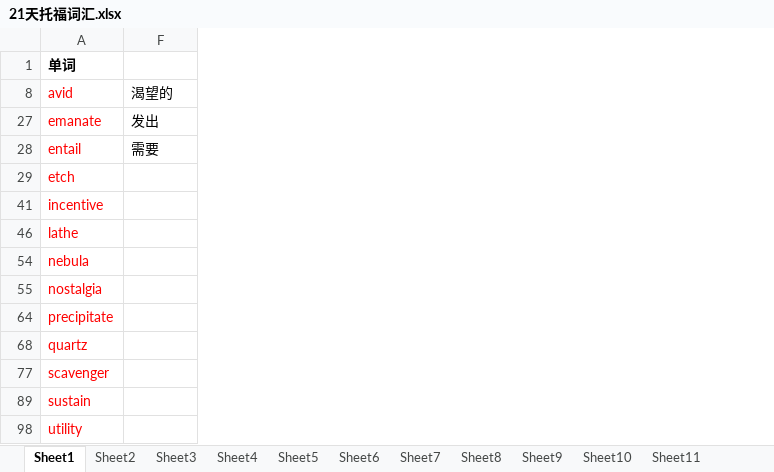
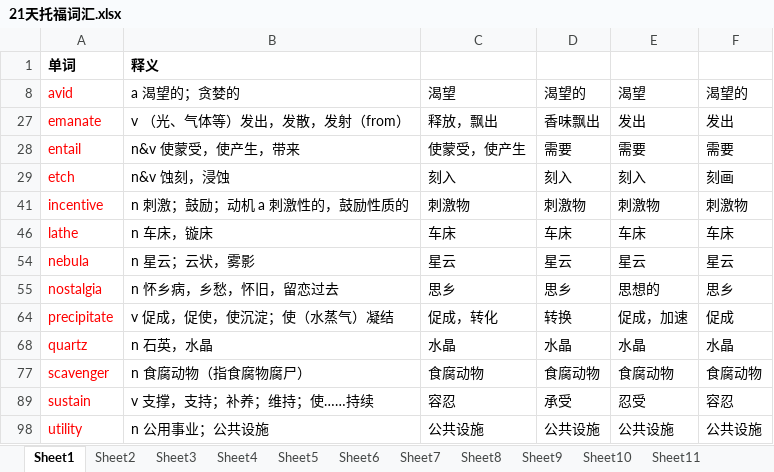
Before and after one commit to tianfr/Intensive-Listening-for-Scientific-America, an Excel workbook: 21天托福词汇.xlsx, sheet Sheet1, drawn as a sheet; values as stored, in another font and other column widths than the file's, no borders; the diff names each change by its address in the sheet, - before the commit and + after, or states it on an @@ line.

```diff
--- a/21天托福词汇.xlsx (sheet Sheet1)
+++ b/21天托福词汇.xlsx (sheet Sheet1)
@@ column B unhidden, rows 1-98: 释义 | a 渴望的；贪婪的 | v （光、气体等）发出，发散，发射（from） | n&v 使蒙受，使产生，带来 | n&v 蚀刻，浸蚀 | n 刺激；鼓励；动机 a 刺激性的，鼓励性质的 | n 车床，镟床 | n 星云；云状，雾影 | n 怀乡病，乡愁，怀旧，留恋过去 | v 促成，促使，使沉淀；使（水蒸气）凝结 | n 石英，水晶 | n 食腐动物（指食腐物腐尸） | v 支撑，支持；补养；维持；使……持续 | n 公用事业；公共设施 @@
@@ column C unhidden, rows 8-98: 渴望 | 释放，飘出 | 使蒙受，使产生 | 刻入 | 刺激物 | 车床 | 星云 | 思乡 | 促成，转化 | 水晶 | 食腐动物 | 容忍 | 公共设施 @@
@@ column D unhidden, rows 8-98: 渴望的 | 香味飘出 | 需要 | 刻入 | 刺激物 | 车床 | 星云 | 思乡 | 转换 | 水晶 | 食腐动物 | 承受 | 公共设施 @@
@@ column E unhidden, rows 8-98: 渴望 | 发出 | 需要 | 刻入 | 刺激物 | 车床 | 星云 | 思想的 | 促成，加速 | 水晶 | 食腐动物 | 忍受 | 公共设施 @@
-F29: (empty)
+F29: 刻画
-F41: (empty)
+F41: 刺激物
-F46: (empty)
+F46: 车床
-F54: (empty)
+F54: 星云
-F55: (empty)
+F55: 思乡
-F64: (empty)
+F64: 促成
-F68: (empty)
+F68: 水晶
-F77: (empty)
+F77: 食腐动物
-F89: (empty)
+F89: 容忍
-F98: (empty)
+F98: 公共设施
```
Also changed, not shown: sheet Sheet5, sheet Sheet4, sheet Sheet2, sheet Sheet3, hidden cells.
